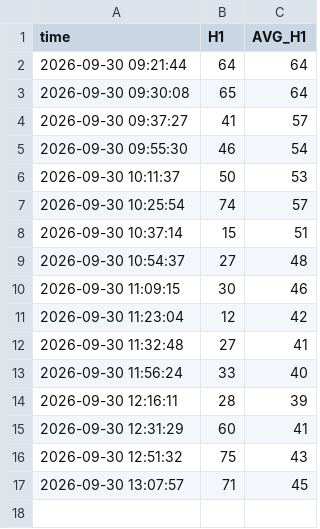
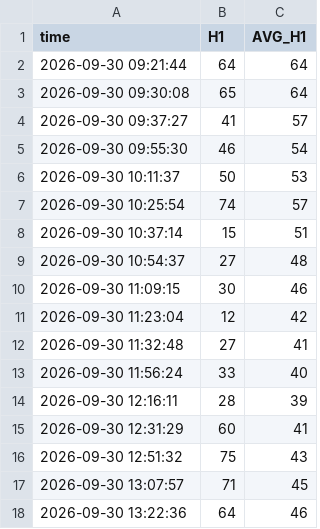
Before and after one commit to bigdatainterview18-cmyk/nifty50, a CSV file: docs/H1_avg/nifty_h1_percentage_log_2026-09-30.csv, drawn as a sheet; the diff names each change by its address in the sheet, - before the commit and + after, or states it on an @@ line.

```diff
--- a/docs/H1_avg/nifty_h1_percentage_log_2026-09-30.csv
+++ b/docs/H1_avg/nifty_h1_percentage_log_2026-09-30.csv
+row 18: 2026-09-30 13:22:36 | 64 | 46
```
Also changed, not shown: 1 other file.
